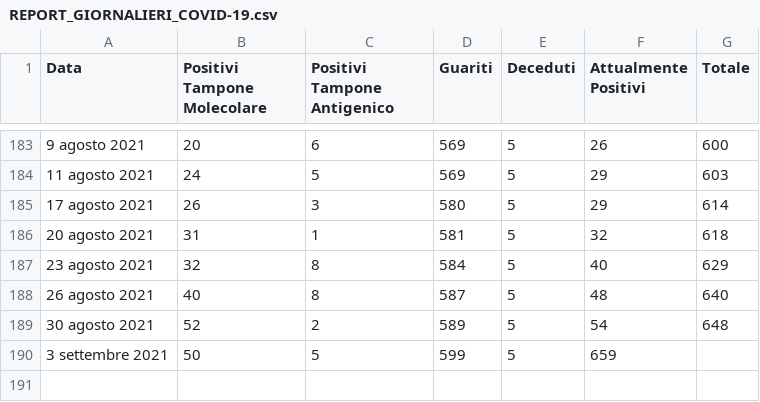
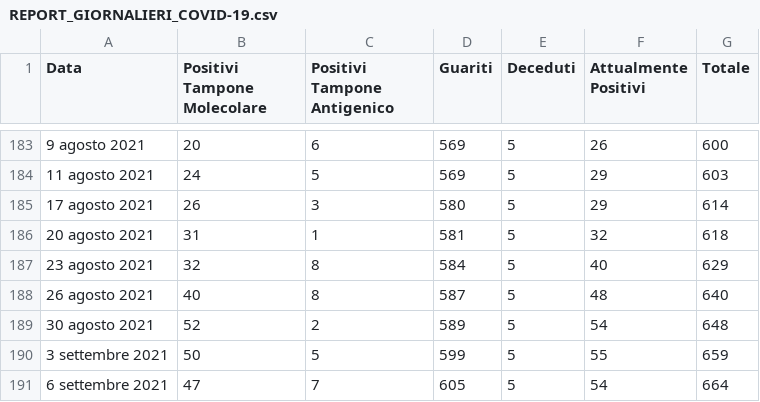
Before and after one commit to francescopoliti/CITTANOVA-COVID-19, a CSV file: REPORT_GIORNALIERI_COVID-19.csv, drawn as a sheet; only a part is shown, gaps mark what is left out.

Commit message:
Update REPORT_GIORNALIERI_COVID-19.csv

```diff
--- a/REPORT_GIORNALIERI_COVID-19.csv
+++ b/REPORT_GIORNALIERI_COVID-19.csv
@@ -189,2 +189,3 @@ Data,Positivi Tampone Molecolare,Positivi Tampone Antigenico,Guariti,Deceduti,At
 30 agosto 2021,52,2,589,5,54,648
-3 settembre 2021,50,5,599,5,659
+3 settembre 2021,50,5,599,5,55,659
+6 settembre 2021,47,7,605,5,54,664
```
